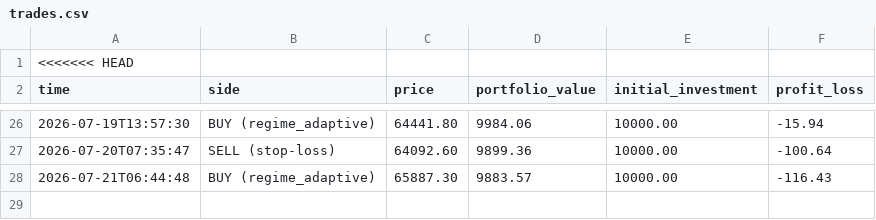
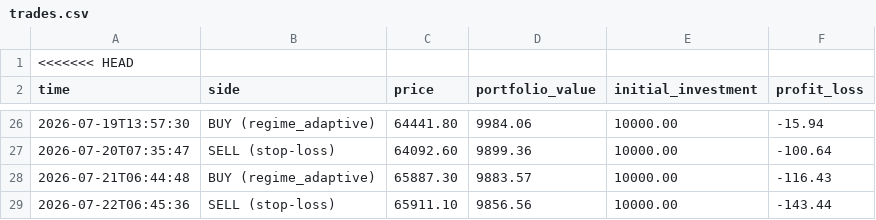
Before and after one commit to tahseenbus/trading-bot, a CSV file: trades.csv, drawn as a sheet; only a part is shown, gaps mark what is left out; the diff names each change by its address in the sheet, - before the commit and + after, or states it on an @@ line.

```diff
--- a/trades.csv
+++ b/trades.csv
+row 29: 2026-07-22T06:45:36 | SELL (stop-loss) | 65911.10 | 9856.56 | 10000.00 | -143.44
```
Also changed, not shown: champion_trades.csv, 2 other files.
